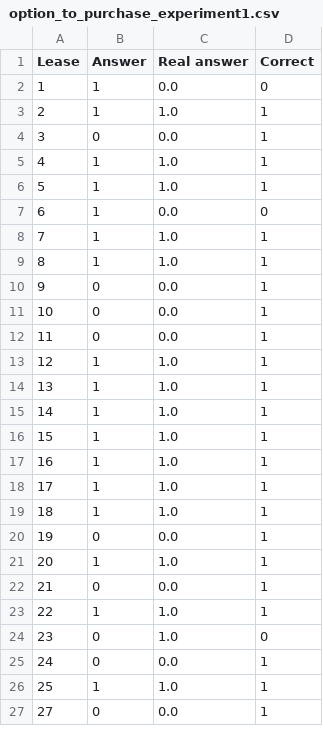
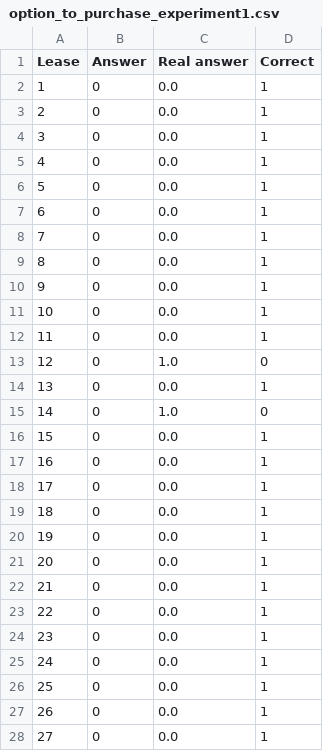
Before and after one commit to DavidArmendariz/eafit-tesis, a CSV file: notebooks/results/option_to_purchase_experiment1.csv, drawn as a sheet; only a part is shown; the diff covers the shown part only.

Commit message:
Fixes experiment results file

```diff
--- a/notebooks/results/option_to_purchase_experiment1.csv
+++ b/notebooks/results/option_to_purchase_experiment1.csv
@@ -1,10 +1,10 @@
 Lease,Answer,Real answer,Correct
-1,1,0.0,0
-2,1,1.0,1
+1,0,0.0,1
+2,0,0.0,1
 3,0,0.0,1
-4,1,1.0,1
-5,1,1.0,1
-6,1,0.0,0
-7,1,1.0,1
-8,1,1.0,1
+4,0,0.0,1
+5,0,0.0,1
+6,0,0.0,1
+7,0,0.0,1
+8,0,0.0,1
 9,0,0.0,1
@@ -12,16 +12,17 @@ Lease,Answer,Real answer,Correct
 11,0,0.0,1
-12,1,1.0,1
-13,1,1.0,1
-14,1,1.0,1
-15,1,1.0,1
-16,1,1.0,1
-17,1,1.0,1
-18,1,1.0,1
+12,0,1.0,0
+13,0,0.0,1
+14,0,1.0,0
+15,0,0.0,1
+16,0,0.0,1
+17,0,0.0,1
+18,0,0.0,1
 19,0,0.0,1
-20,1,1.0,1
+20,0,0.0,1
 21,0,0.0,1
-22,1,1.0,1
-23,0,1.0,0
+22,0,0.0,1
+23,0,0.0,1
 24,0,0.0,1
-25,1,1.0,1
+25,0,0.0,1
+26,0,0.0,1
 27,0,0.0,1
```
Also changed, not shown: 5 added rows, 2 removed rows and 80 edited cells elsewhere in this file, notebooks/results/option_to_purchase_experiment10.csv, notebooks/results/option_to_purchase_experiment11.csv, 23 other files.
